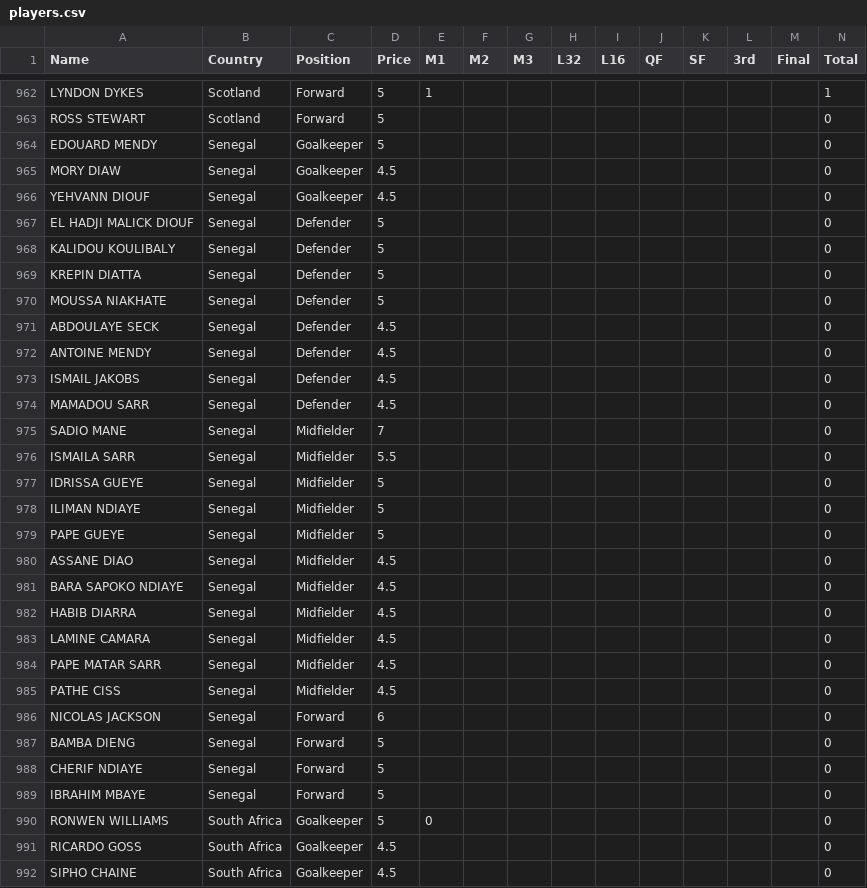
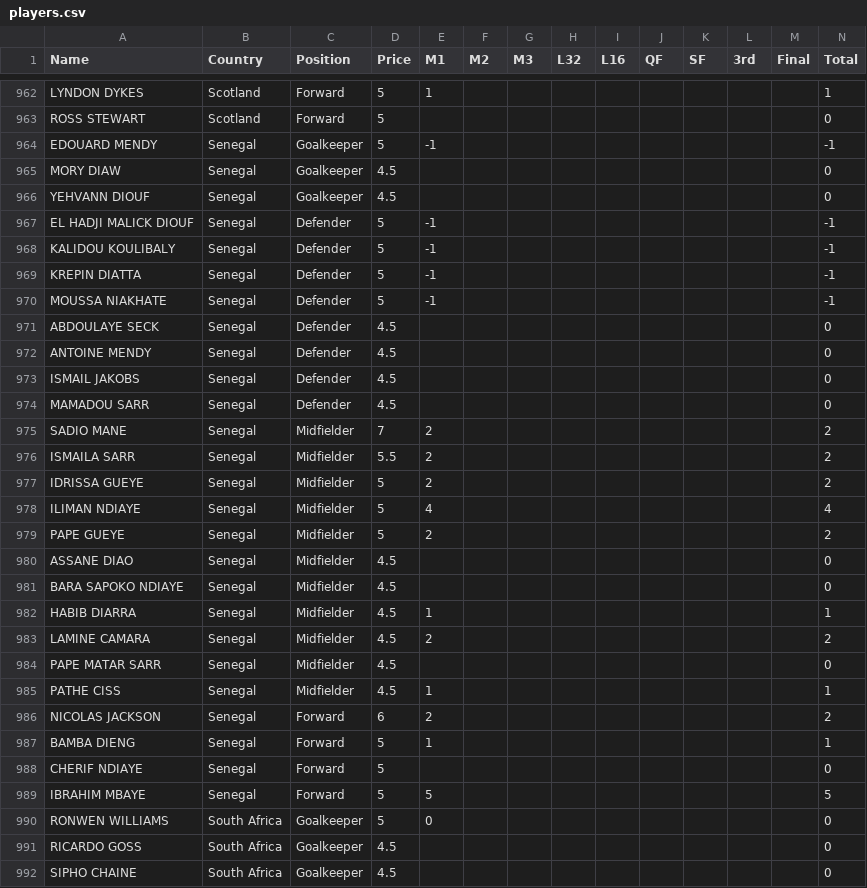
Before and after one commit to jmrbarratt/world-cup-2026-fantasy-football, a CSV file: data/players.csv, drawn as a sheet; only a part is shown, gaps mark what is left out; the diff covers the shown part only.

Commit message:
Update players.csv

```diff
--- a/data/players.csv
+++ b/data/players.csv
@@ -963,9 +963,9 @@ LYNDON DYKES,Scotland,Forward,5,1,,,,,,,,,1
 ROSS STEWART,Scotland,Forward,5,,,,,,,,,,0
-EDOUARD MENDY,Senegal,Goalkeeper,5,,,,,,,,,,0
+EDOUARD MENDY,Senegal,Goalkeeper,5,-1,,,,,,,,,-1
 MORY DIAW,Senegal,Goalkeeper,4.5,,,,,,,,,,0
 YEHVANN DIOUF,Senegal,Goalkeeper,4.5,,,,,,,,,,0
-EL HADJI MALICK DIOUF,Senegal,Defender,5,,,,,,,,,,0
-KALIDOU KOULIBALY,Senegal,Defender,5,,,,,,,,,,0
-KREPIN DIATTA,Senegal,Defender,5,,,,,,,,,,0
-MOUSSA NIAKHATE,Senegal,Defender,5,,,,,,,,,,0
+EL HADJI MALICK DIOUF,Senegal,Defender,5,-1,,,,,,,,,-1
+KALIDOU KOULIBALY,Senegal,Defender,5,-1,,,,,,,,,-1
+KREPIN DIATTA,Senegal,Defender,5,-1,,,,,,,,,-1
+MOUSSA NIAKHATE,Senegal,Defender,5,-1,,,,,,,,,-1
 ABDOULAYE SECK,Senegal,Defender,4.5,,,,,,,,,,0
@@ -974,17 +974,17 @@ ISMAIL JAKOBS,Senegal,Defender,4.5,,,,,,,,,,0
 MAMADOU SARR,Senegal,Defender,4.5,,,,,,,,,,0
-SADIO MANE,Senegal,Midfielder,7,,,,,,,,,,0
-ISMAILA SARR,Senegal,Midfielder,5.5,,,,,,,,,,0
-IDRISSA GUEYE,Senegal,Midfielder,5,,,,,,,,,,0
-ILIMAN NDIAYE,Senegal,Midfielder,5,,,,,,,,,,0
-PAPE GUEYE,Senegal,Midfielder,5,,,,,,,,,,0
+SADIO MANE,Senegal,Midfielder,7,2,,,,,,,,,2
+ISMAILA SARR,Senegal,Midfielder,5.5,2,,,,,,,,,2
+IDRISSA GUEYE,Senegal,Midfielder,5,2,,,,,,,,,2
+ILIMAN NDIAYE,Senegal,Midfielder,5,4,,,,,,,,,4
+PAPE GUEYE,Senegal,Midfielder,5,2,,,,,,,,,2
 ASSANE DIAO,Senegal,Midfielder,4.5,,,,,,,,,,0
 BARA SAPOKO NDIAYE,Senegal,Midfielder,4.5,,,,,,,,,,0
-HABIB DIARRA,Senegal,Midfielder,4.5,,,,,,,,,,0
-LAMINE CAMARA,Senegal,Midfielder,4.5,,,,,,,,,,0
+HABIB DIARRA,Senegal,Midfielder,4.5,1,,,,,,,,,1
+LAMINE CAMARA,Senegal,Midfielder,4.5,2,,,,,,,,,2
 PAPE MATAR SARR,Senegal,Midfielder,4.5,,,,,,,,,,0
-PATHE CISS,Senegal,Midfielder,4.5,,,,,,,,,,0
-NICOLAS JACKSON,Senegal,Forward,6,,,,,,,,,,0
-BAMBA DIENG,Senegal,Forward,5,,,,,,,,,,0
+PATHE CISS,Senegal,Midfielder,4.5,1,,,,,,,,,1
+NICOLAS JACKSON,Senegal,Forward,6,2,,,,,,,,,2
+BAMBA DIENG,Senegal,Forward,5,1,,,,,,,,,1
 CHERIF NDIAYE,Senegal,Forward,5,,,,,,,,,,0
-IBRAHIM MBAYE,Senegal,Forward,5,,,,,,,,,,0
+IBRAHIM MBAYE,Senegal,Forward,5,5,,,,,,,,,5
 RONWEN WILLIAMS,South Africa,Goalkeeper,5,0,,,,,,,,,0
```
Also changed, not shown: 26 edited cells elsewhere in this file.
